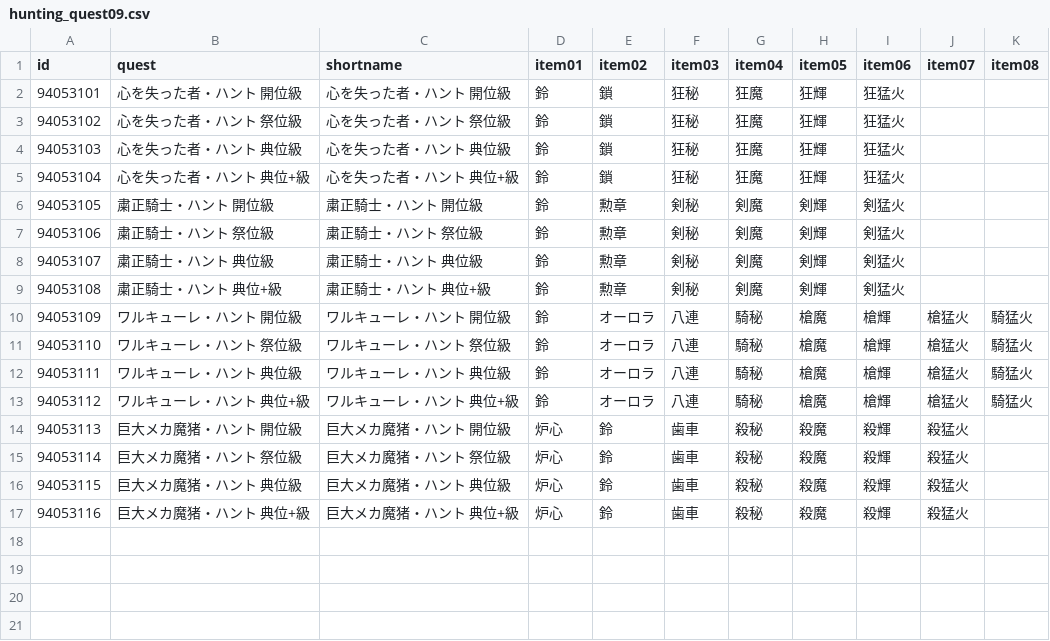
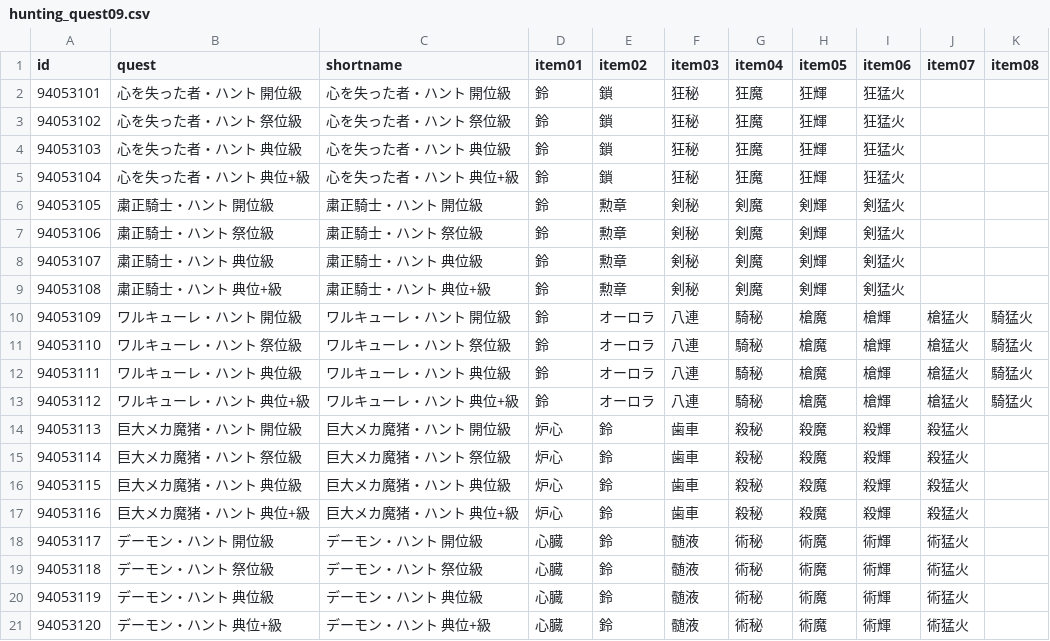
Before and after one commit to fgosc/fgoscdata, a CSV file: data/csv/hunting_quest09.csv, drawn as a sheet.

```diff
--- a/data/csv/hunting_quest09.csv
+++ b/data/csv/hunting_quest09.csv
@@ -17 +17,5 @@ id,quest,shortname,item01,item02,item03,item04,item05,item06,item07,item08
 94053116,巨大メカ魔猪・ハント 典位+級,巨大メカ魔猪・ハント 典位+級,炉心,鈴,歯車,殺秘,殺魔,殺輝,殺猛火,
+94053117,デーモン・ハント 開位級,デーモン・ハント 開位級,心臓,鈴,髄液,術秘,術魔,術輝,術猛火,
+94053118,デーモン・ハント 祭位級,デーモン・ハント 祭位級,心臓,鈴,髄液,術秘,術魔,術輝,術猛火,
+94053119,デーモン・ハント 典位級,デーモン・ハント 典位級,心臓,鈴,髄液,術秘,術魔,術輝,術猛火,
+94053120,デーモン・ハント 典位+級,デーモン・ハント 典位+級,心臓,鈴,髄液,術秘,術魔,術輝,術猛火,
```
Also changed, not shown: 1 other file.
